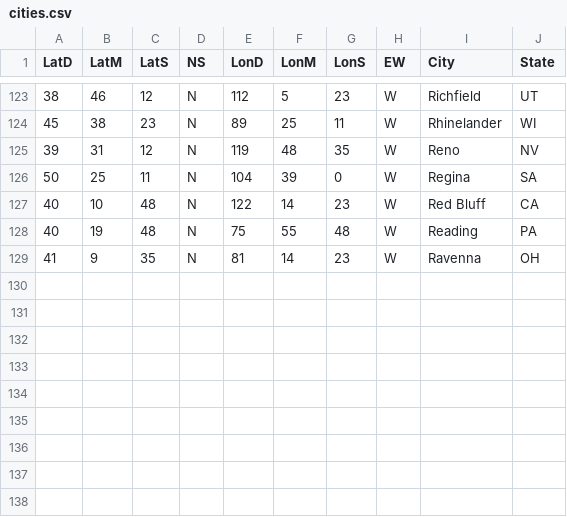
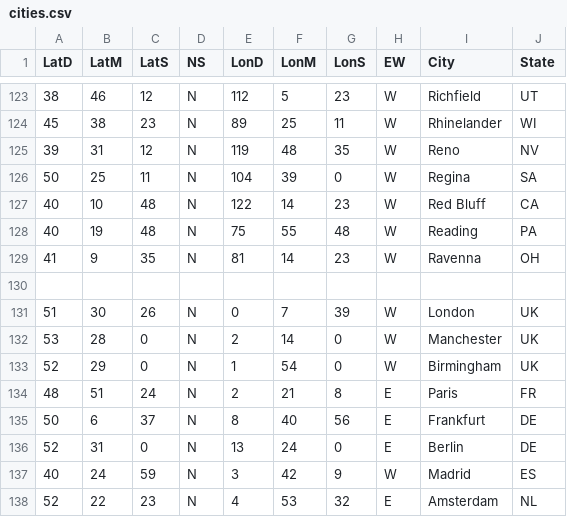
Before and after one commit to sanjibRanjan/CRE-Intelligence-, a CSV file: data/cities.csv, drawn as a sheet; only a part is shown, gaps mark what is left out.

Commit message:
feat: add European city coordinates to dataset and update AI processor to support international locations

```diff
--- a/data/cities.csv
+++ b/data/cities.csv
@@ -129 +129,10 @@
    41,    9,   35, "N",     81,   14,   23, "W", "Ravenna", OH
+
+   51,   30,   26, "N",      0,    7,   39, "W", "London", UK
+   53,   28,    0, "N",      2,   14,    0, "W", "Manchester", UK
+   52,   29,    0, "N",      1,   54,    0, "W", "Birmingham", UK
+   48,   51,   24, "N",      2,   21,    8, "E", "Paris", FR
+   50,    6,   37, "N",      8,   40,   56, "E", "Frankfurt", DE
+   52,   31,    0, "N",     13,   24,    0, "E", "Berlin", DE
+   40,   24,   59, "N",      3,   42,    9, "W", "Madrid", ES
+   52,   22,   23, "N",      4,   53,   32, "E", "Amsterdam", NL
```
Also changed, not shown: 1 other file.
